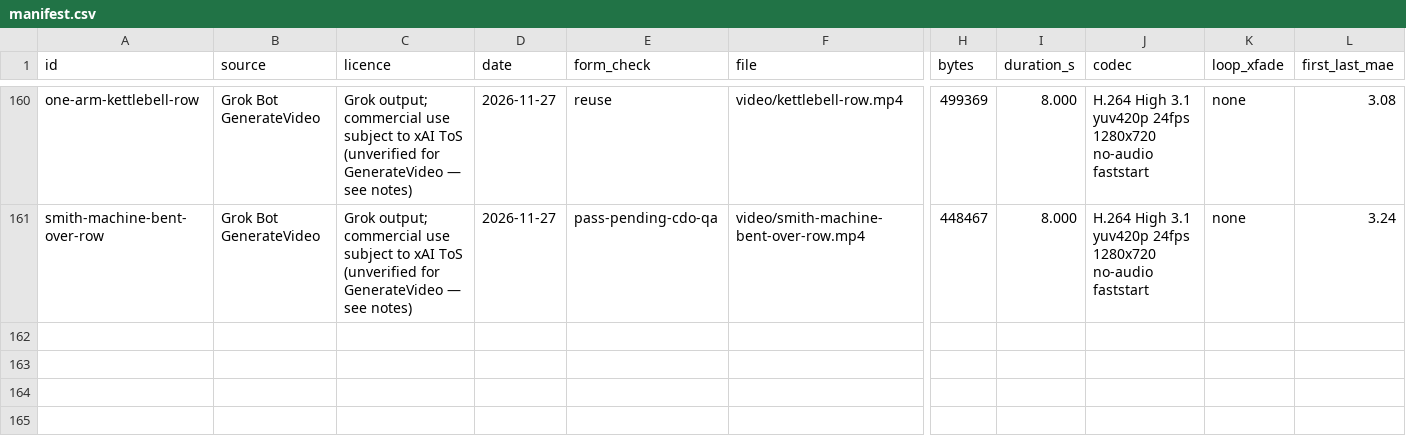
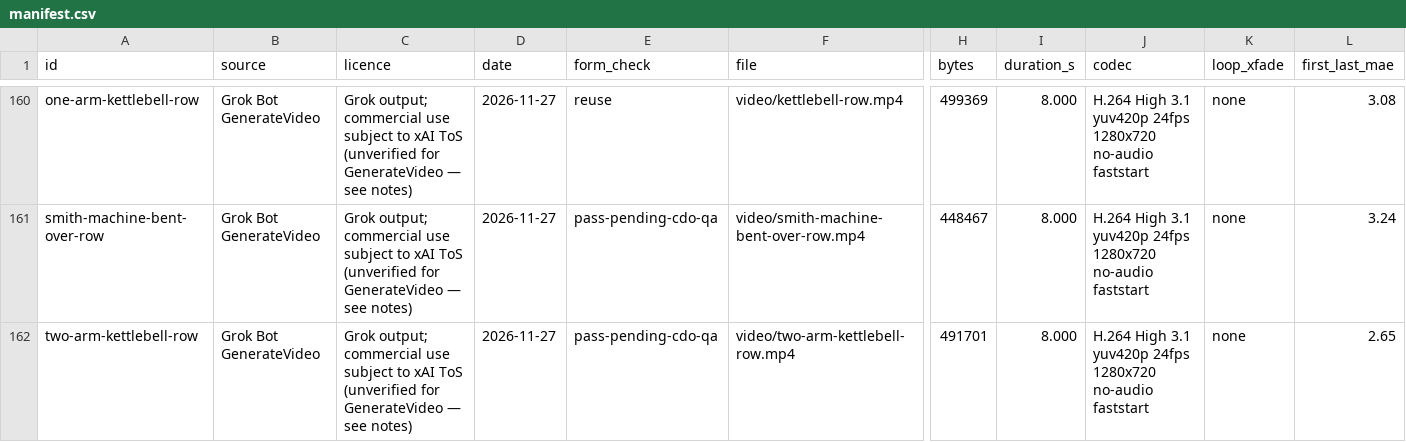
Before and after one commit to remoas/lift, a CSV file: media-pilot/manifest.csv, drawn as a sheet; only a part is shown, gaps mark what is left out; rows hold the shown columns only; the diff names each change by its address in the sheet, - before the commit and + after, or states it on an @@ line.

```diff
--- a/media-pilot/manifest.csv
+++ b/media-pilot/manifest.csv
+row 162: two-arm-kettlebell-row | Grok Bot GenerateVideo | Grok output; commercial use subject to xAI ToS (unverified for GenerateVideo — see notes) | 2026-11-27 | pass-pending-cdo-qa | video/two-arm-kettlebell-row.mp4 | 491701 | 8.000 | H.264 High 3.1 yuv420p 24fps 1280x720 no-audio faststart | none | 2.65
```
Also changed, not shown: design/video-gaps.csv, media-pilot/logs/attempts.csv, 1 other file.
